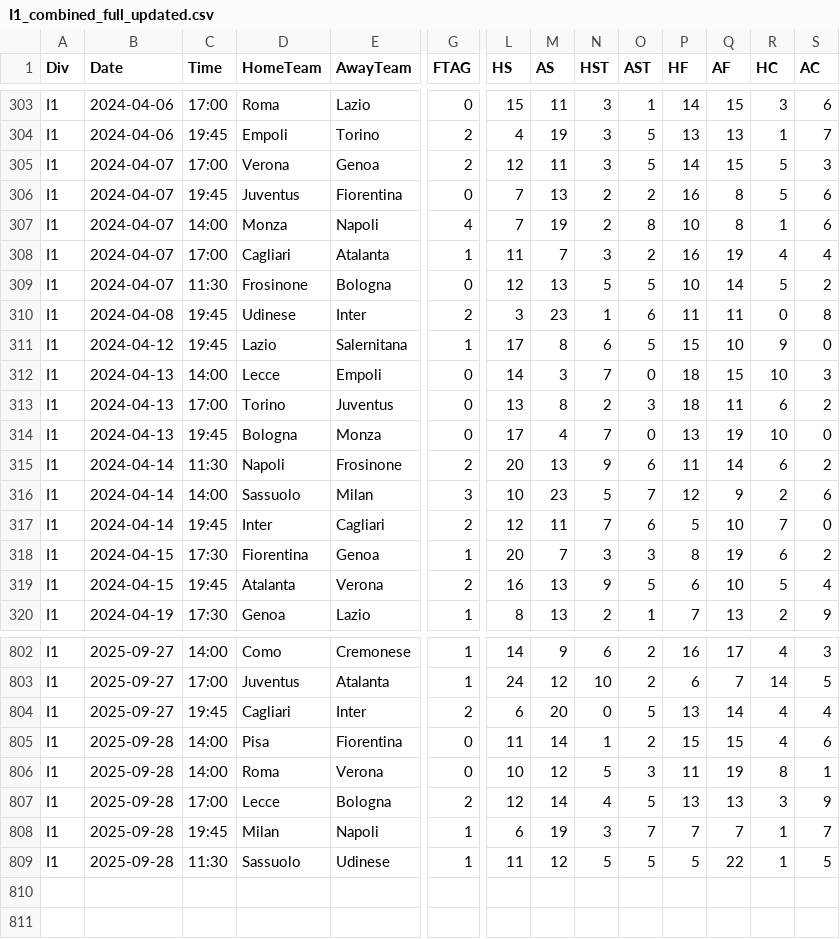
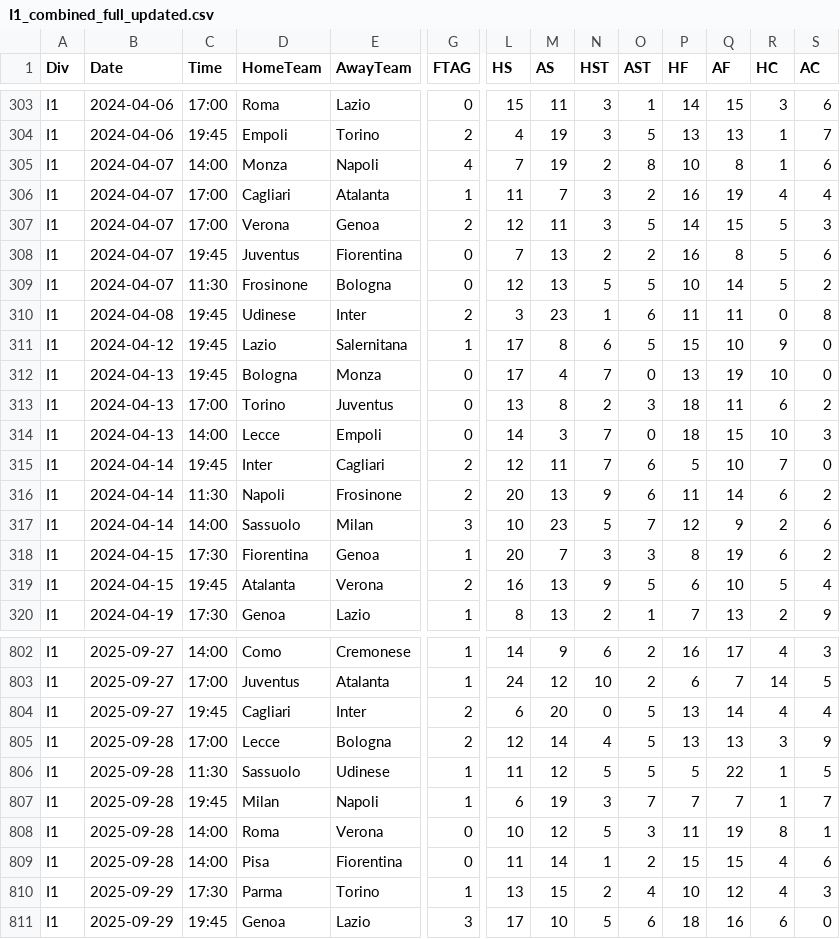
Before and after one commit to Daifyyy/Poisson, a CSV file: data/I1_combined_full_updated.csv, drawn as a sheet; only a part is shown, gaps mark what is left out; addresses are those after the commit; rows hold the shown columns only; the diff covers the shown part only; the diff names each change by its address in the sheet, - before the commit and + after, or states it on an @@ line.

```diff
--- a/data/I1_combined_full_updated.csv
+++ b/data/I1_combined_full_updated.csv
@@ row 307 moved to row 305: I1 @@
@@ row 308 moved to row 306: I1 @@
@@ row 314 moved to row 312: I1 @@
@@ row 317 moved to row 315: I1 @@
@@ row 807 moved to row 805: I1 @@
@@ row 809 moved to row 806: I1 @@
@@ row 808 moved to row 807: I1 @@
+row 808: I1 | 2025-09-28 | 14:00 | Roma | Verona | 0 | 10 | 12 | 5 | 3 | 11 | 19 | 8 | 1
-B810 (Date): 2025-09-28
+B810 (Date): 2025-09-29
-C810 (Time): 14:00
+C810 (Time): 17:30
-D810 (HomeTeam): Roma
+D810 (HomeTeam): Parma
-E810 (AwayTeam): Verona
+E810 (AwayTeam): Torino
-G810 (FTAG): 0
+G810 (FTAG): 1
-L810 (HS): 10
+L810 (HS): 13
-M810 (AS): 12
+M810 (AS): 15
-N810 (HST): 5
+N810 (HST): 2
-O810 (AST): 3
+O810 (AST): 4
-P810 (HF): 11
+P810 (HF): 10
-Q810 (AF): 19
+Q810 (AF): 12
-R810 (HC): 8
+R810 (HC): 4
-S810 (AC): 1
+S810 (AC): 3
+row 811: I1 | 2025-09-29 | 19:45 | Genoa | Lazio | 3 | 17 | 10 | 5 | 6 | 18 | 16 | 6 | 0
```
Also changed, not shown: 72 moved rows and 2 edited cells elsewhere in this file, data/E0_combined_full_updated.csv, data/P1_combined_full_updated.csv, 1 other file.
